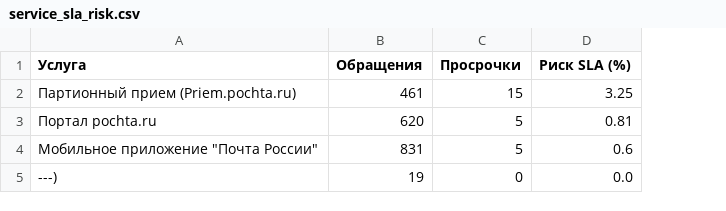
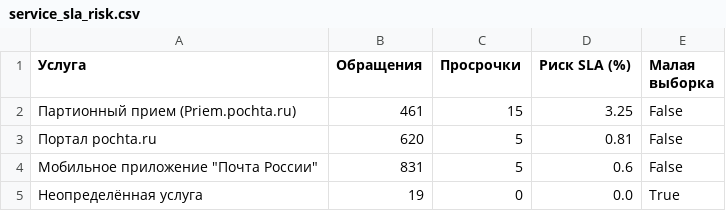
Before and after one commit to artemkasteam381-sketch/service_desk, a CSV file: data/processed/analytics/service_sla_risk.csv, drawn as a sheet; the diff names each change by its address in the sheet, - before the commit and + after, or states it on an @@ line.

```diff
--- a/data/processed/analytics/service_sla_risk.csv
+++ b/data/processed/analytics/service_sla_risk.csv
+column E (Малая выборка), rows 2-5: False | False | False | True
-A5 (Услуга): ---)
+A5 (Услуга): Неопределённая услуга
```
Also changed, not shown: data/processed/analytics/request_type_sla_risk.csv, 2 other files.
